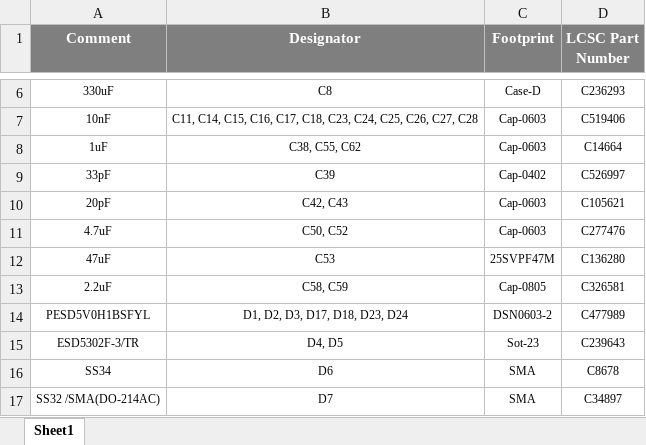
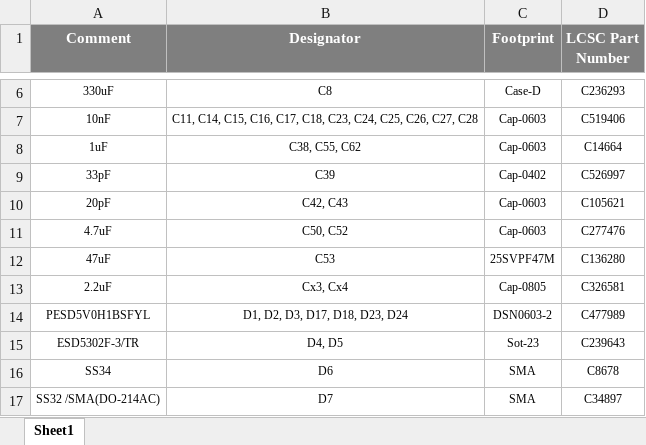
Before and after one commit to eSpark-Consulting-Group/matthewgraff-arduinomegapcb, an Excel workbook: BOM/JLCPCB-BOM.xlsx, sheet Sheet1, drawn as a sheet; only a part is shown, gaps mark what is left out; values as stored, in another font and other column widths than the file's, no borders; the diff names each change by its address in the sheet, - before the commit and + after, or states it on an @@ line.

Commit message:
#18 2.2uf Capacitor Designator Updated in BOMs

```diff
--- a/BOM/JLCPCB-BOM.xlsx (sheet Sheet1)
+++ b/BOM/JLCPCB-BOM.xlsx (sheet Sheet1)
-B13 (Designator): C58, C59
+B13 (Designator): Cx3, Cx4
```
Also changed, not shown: BOM/eSpark-BOM.xlsx.
